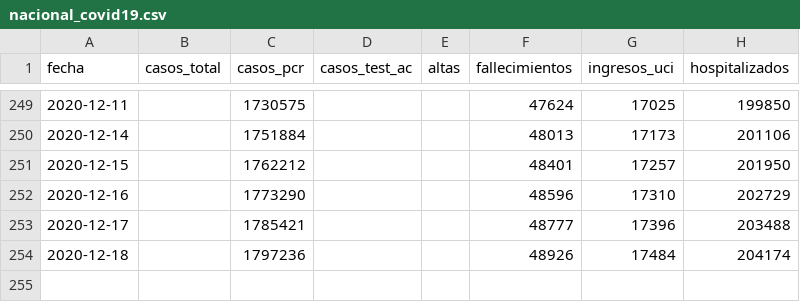
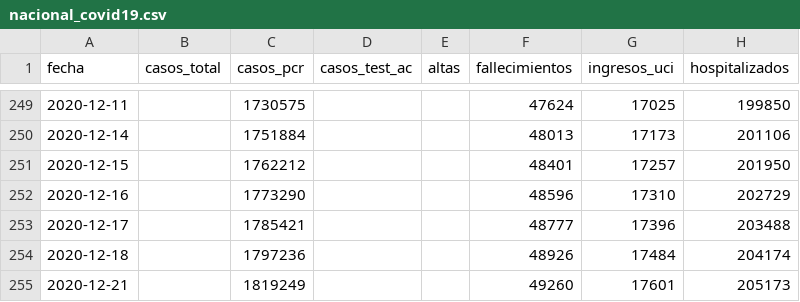
Before and after one commit to datadista/datasets, a CSV file: COVID 19/nacional_covid19.csv, drawn as a sheet; only a part is shown, gaps mark what is left out; the diff names each change by its address in the sheet, - before the commit and + after, or states it on an @@ line.

Commit message:
Added new data

```diff
--- a/COVID 19/nacional_covid19.csv
+++ b/COVID 19/nacional_covid19.csv
+row 255: 2020-12-21 |  | 1819249 |  |  | 49260 | 17601 | 205173
```
